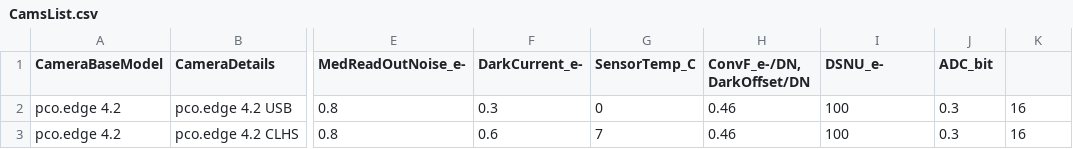
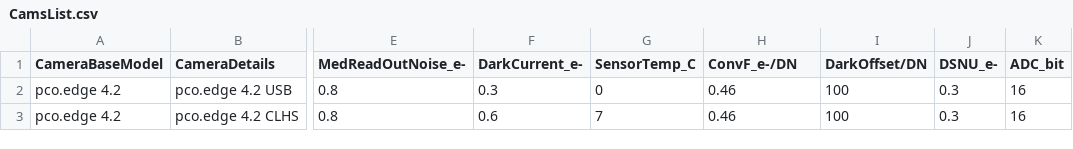
Before and after one commit to DrAlexanderDietz/pco.calculator-for-image-simulation, a CSV file: Resources/CamsList.csv, drawn as a sheet; only a part is shown, gaps mark what is left out; the diff names each change by its address in the sheet, - before the commit and + after, or states it on an @@ line.

Commit message:
Update camera specifications in CamsList.csv
typo correction

```diff
--- a/Resources/CamsList.csv
+++ b/Resources/CamsList.csv
-H1: ConvF_e-/DN, DarkOffset/DN
+H1: ConvF_e-/DN
-I1: DSNU_e-
+I1: DarkOffset/DN
-J1: ADC_bit
+J1: DSNU_e-
-K1: (empty)
+K1: ADC_bit
```
